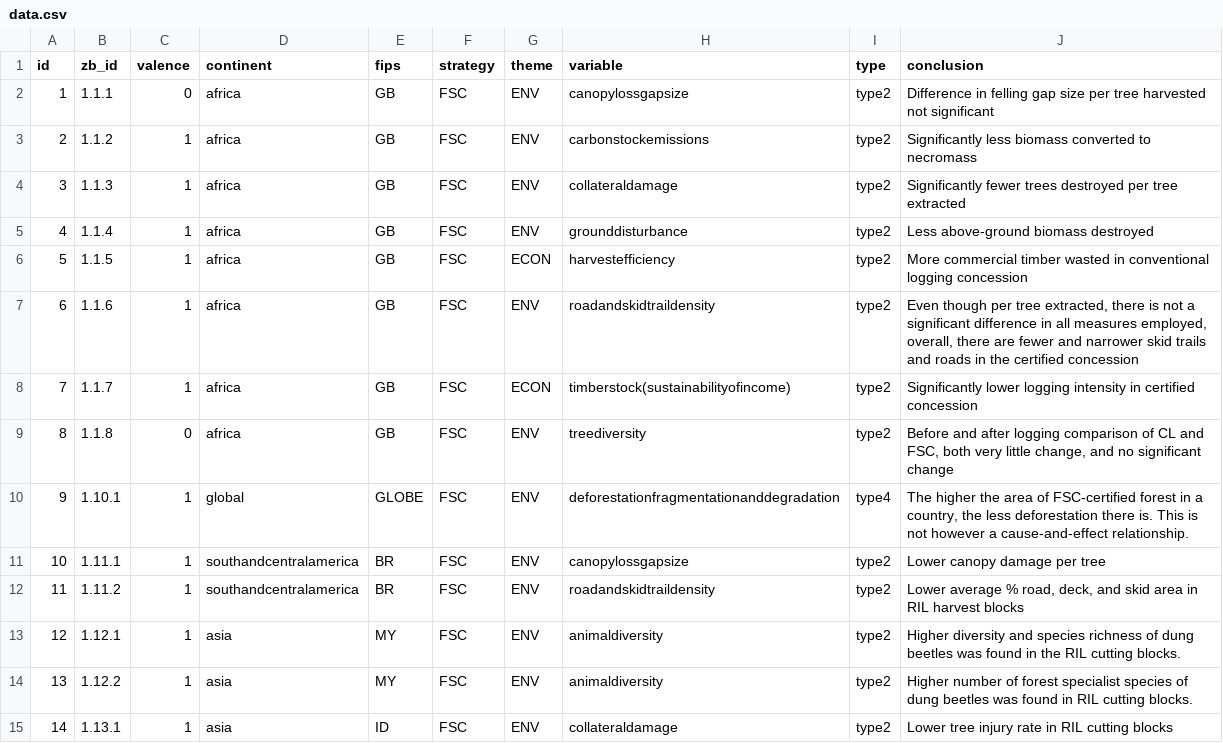
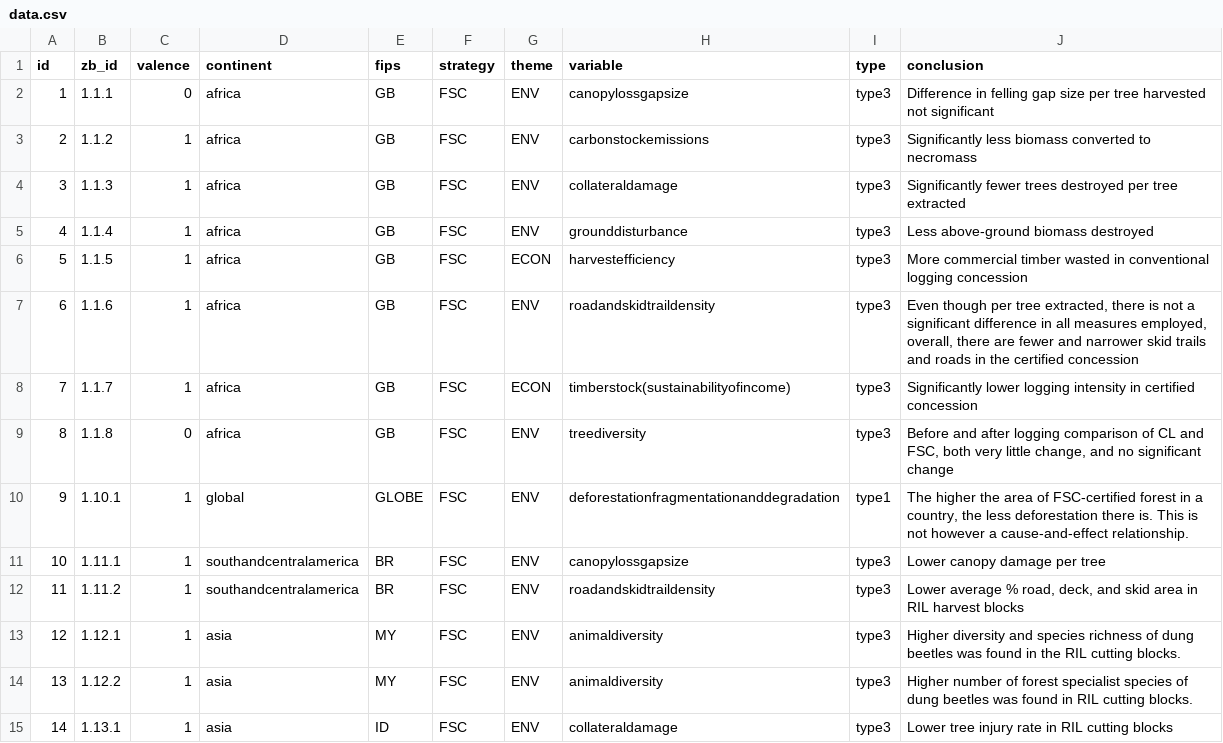
Before and after one commit to mongabay/mongabay-conservationviz, a CSV file: data/data.csv, drawn as a sheet; only a part is shown; the diff covers the shown part only.

Commit message:
update data

```diff
--- a/data/data.csv
+++ b/data/data.csv
@@ -1,15 +1,15 @@
 id,zb_id,valence,continent,fips,strategy,theme,variable,type,conclusion
-1,1.1.1,0,africa,GB,FSC,ENV,canopylossgapsize,type2,Difference in felling gap size per tree harvested not significant
-2,1.1.2,1,africa,GB,FSC,ENV,carbonstockemissions,type2,Significantly less biomass converted to necromass
-3,1.1.3,1,africa,GB,FSC,ENV,collateraldamage,type2,Significantly fewer trees destroyed per tree extracted
-4,1.1.4,1,africa,GB,FSC,ENV,grounddisturbance,type2,Less above-ground biomass destroyed
-5,1.1.5,1,africa,GB,FSC,ECON,harvestefficiency,type2,More commercial timber wasted in conventional logging concession
-6,1.1.6,1,africa,GB,FSC,ENV,roadandskidtraildensity,type2,"Even though per tree extracted, there is not a significant difference in all measures employed, overall, there are fewer and narrower skid trails and roads in the certified concession"
-7,1.1.7,1,africa,GB,FSC,ECON,timberstock(sustainabilityofincome),type2,Significantly lower logging intensity in certified concession
-8,1.1.8,0,africa,GB,FSC,ENV,treediversity,type2,"Before and after logging comparison of CL and FSC, both very little change, and no significant change"
-9,1.10.1,1,global,GLOBE,FSC,ENV,deforestationfragmentationanddegradation,type4,"The higher the area of FSC-certified forest in a country, the less deforestation there is. This is not however a cause-and-effect relationship."
-10,1.11.1,1,southandcentralamerica,BR,FSC,ENV,canopylossgapsize,type2,Lower canopy damage per tree
-11,1.11.2,1,southandcentralamerica,BR,FSC,ENV,roadandskidtraildensity,type2,"Lower average % road, deck, and skid area in RIL harvest blocks"
-12,1.12.1,1,asia,MY,FSC,ENV,animaldiversity,type2,Higher diversity and species richness of dung beetles was found in the RIL cutting blocks.
-13,1.12.2,1,asia,MY,FSC,ENV,animaldiversity,type2,Higher number of forest specialist species of dung beetles was found in RIL cutting blocks.
-14,1.13.1,1,asia,ID,FSC,ENV,collateraldamage,type2,Lower tree injury rate in RIL cutting blocks
+1,1.1.1,0,africa,GB,FSC,ENV,canopylossgapsize,type3,Difference in felling gap size per tree harvested not significant
+2,1.1.2,1,africa,GB,FSC,ENV,carbonstockemissions,type3,Significantly less biomass converted to necromass
+3,1.1.3,1,africa,GB,FSC,ENV,collateraldamage,type3,Significantly fewer trees destroyed per tree extracted
+4,1.1.4,1,africa,GB,FSC,ENV,grounddisturbance,type3,Less above-ground biomass destroyed
+5,1.1.5,1,africa,GB,FSC,ECON,harvestefficiency,type3,More commercial timber wasted in conventional logging concession
+6,1.1.6,1,africa,GB,FSC,ENV,roadandskidtraildensity,type3,"Even though per tree extracted, there is not a significant difference in all measures employed, overall, there are fewer and narrower skid trails and roads in the certified concession"
+7,1.1.7,1,africa,GB,FSC,ECON,timberstock(sustainabilityofincome),type3,Significantly lower logging intensity in certified concession
+8,1.1.8,0,africa,GB,FSC,ENV,treediversity,type3,"Before and after logging comparison of CL and FSC, both very little change, and no significant change"
+9,1.10.1,1,global,GLOBE,FSC,ENV,deforestationfragmentationanddegradation,type1,"The higher the area of FSC-certified forest in a country, the less deforestation there is. This is not however a cause-and-effect relationship."
+10,1.11.1,1,southandcentralamerica,BR,FSC,ENV,canopylossgapsize,type3,Lower canopy damage per tree
+11,1.11.2,1,southandcentralamerica,BR,FSC,ENV,roadandskidtraildensity,type3,"Lower average % road, deck, and skid area in RIL harvest blocks"
+12,1.12.1,1,asia,MY,FSC,ENV,animaldiversity,type3,Higher diversity and species richness of dung beetles was found in the RIL cutting blocks.
+13,1.12.2,1,asia,MY,FSC,ENV,animaldiversity,type3,Higher number of forest specialist species of dung beetles was found in RIL cutting blocks.
+14,1.13.1,1,asia,ID,FSC,ENV,collateraldamage,type3,Lower tree injury rate in RIL cutting blocks
```
Also changed, not shown: 169 edited cells elsewhere in this file.
